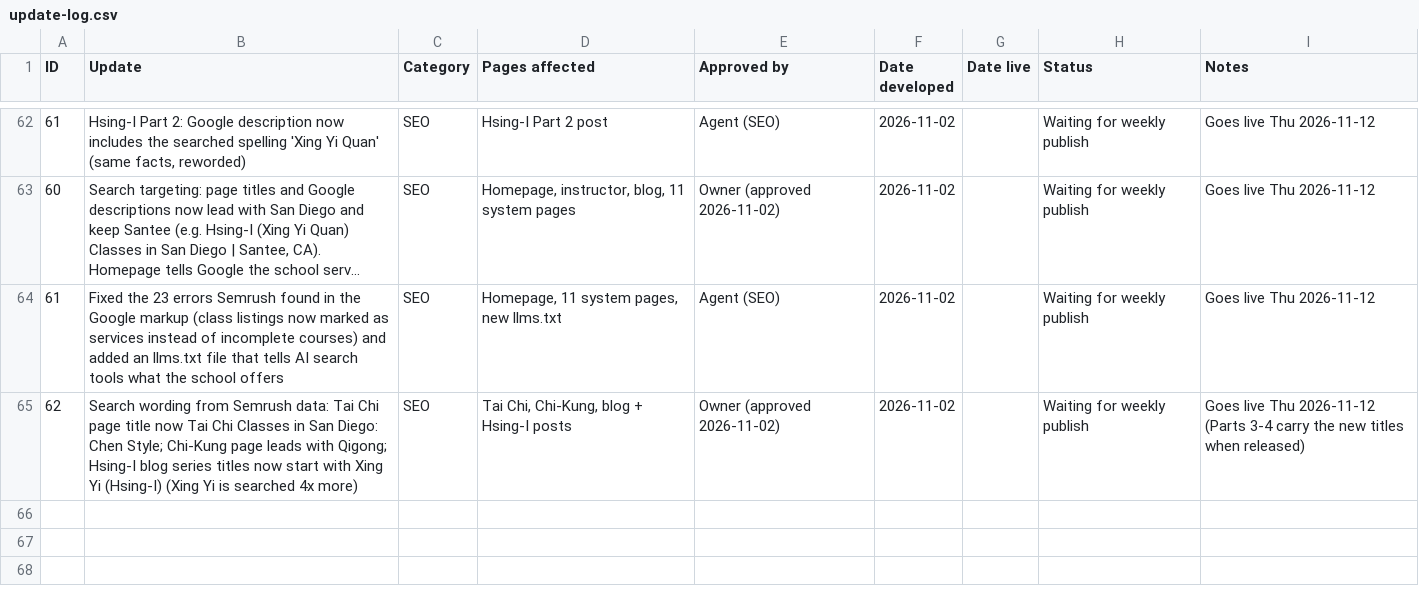
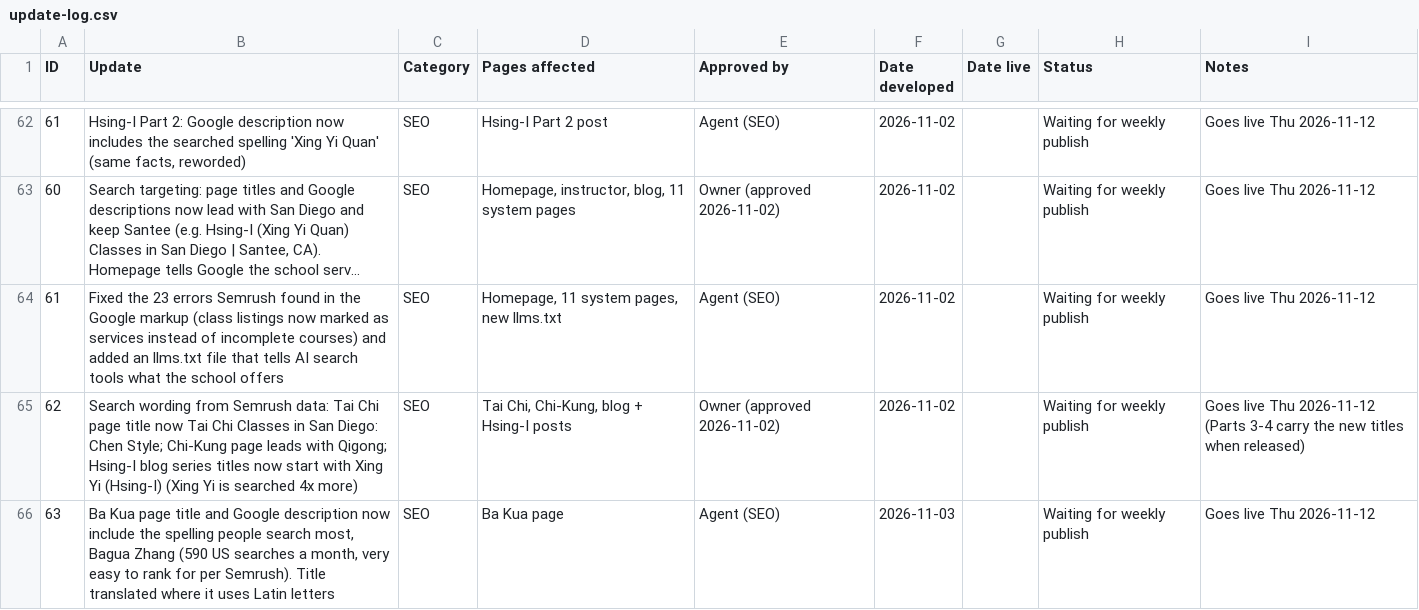
Before and after one commit to siful9h2/l9h, a CSV file: tools/update-log.csv, drawn as a sheet; only a part is shown, gaps mark what is left out; long unchanged cells end in ….

```diff
--- a/tools/update-log.csv
+++ b/tools/update-log.csv
@@ -65 +65,2 @@ ID,Update,Category,Pages affected,Approved by,Date developed,Date live,Status,No
 62,"Search wording from Semrush data: Tai Chi page title now Tai Chi Classes in San Diego: Chen Style; Chi-Kung page leads with Qigong; Hsing-I blog series titles now start with Xing Yi (Hsing-I) (Xing Yi is searched 4x more)",SEO,"Tai Chi, Chi-Kung, blog + Hsing-I posts",Owner (approved 2026-11-02),2026-11-02,,Waiting for weekly publish,Goes live Thu 2026-11-12 (Parts 3-4 carry the new titles when released)
+63,"Ba Kua page title and Google description now include the spelling people search most, Bagua Zhang (590 US searches a month, very easy to rank for per Semrush). Title translated where it uses Latin letters",SEO,Ba Kua page,Agent (SEO),2026-11-03,,Waiting for weekly publish,Goes live Thu 2026-11-12
```
Also changed, not shown: 14 other files.
